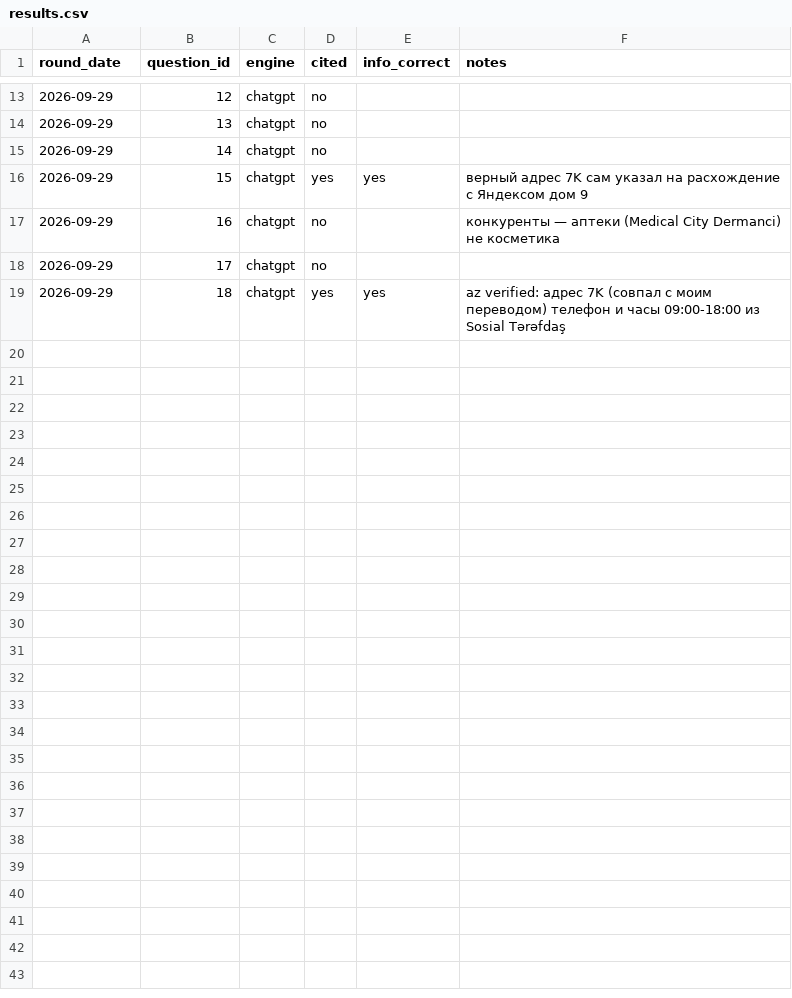
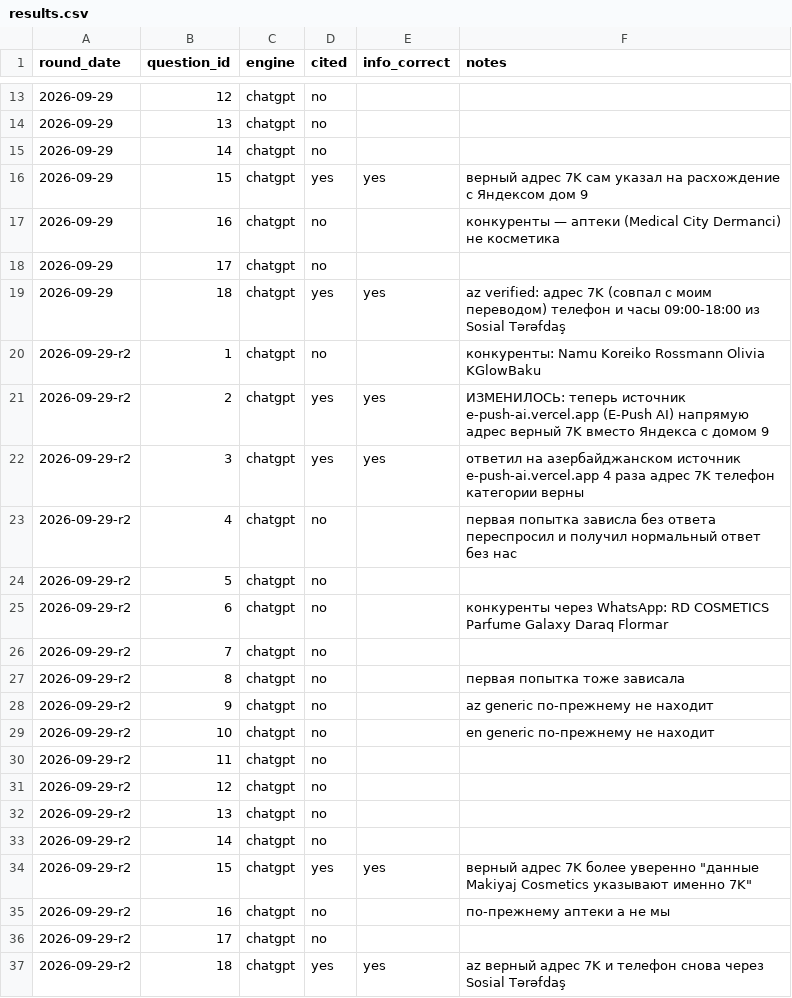
Before and after one commit to Sanan1993/E-Push.AI, a CSV file: tools/geo_tracker/results.csv, drawn as a sheet; only a part is shown, gaps mark what is left out.

```diff
--- a/tools/geo_tracker/results.csv
+++ b/tools/geo_tracker/results.csv
@@ -19 +19,19 @@ round_date,question_id,engine,cited,info_correct,notes
 2026-09-29,18,chatgpt,yes,yes,az verified: адрес 7K (совпал с моим переводом) телефон и часы 09:00-18:00 из Sosial Tərəfdaş
+2026-09-29-r2,1,chatgpt,no,,конкуренты: Namu Koreiko Rossmann Olivia KGlowBaku
+2026-09-29-r2,2,chatgpt,yes,yes,ИЗМЕНИЛОСЬ: теперь источник e-push-ai.vercel.app (E-Push AI) напрямую адрес верный 7K вместо Яндекса с домом 9
+2026-09-29-r2,3,chatgpt,yes,yes,ответил на азербайджанском источник e-push-ai.vercel.app 4 раза адрес 7K телефон категории верны
+2026-09-29-r2,4,chatgpt,no,,первая попытка зависла без ответа переспросил и получил нормальный ответ без нас
+2026-09-29-r2,5,chatgpt,no,,
+2026-09-29-r2,6,chatgpt,no,,конкуренты через WhatsApp: RD COSMETICS Parfume Galaxy Daraq Flormar
+2026-09-29-r2,7,chatgpt,no,,
+2026-09-29-r2,8,chatgpt,no,,первая попытка тоже зависала
+2026-09-29-r2,9,chatgpt,no,,az generic по-прежнему не находит
+2026-09-29-r2,10,chatgpt,no,,en generic по-прежнему не находит
+2026-09-29-r2,11,chatgpt,no,,
+2026-09-29-r2,12,chatgpt,no,,
+2026-09-29-r2,13,chatgpt,no,,
+2026-09-29-r2,14,chatgpt,no,,
+2026-09-29-r2,15,chatgpt,yes,yes,верный адрес 7K более уверенно "данные Makiyaj Cosmetics указывают именно 7K"
+2026-09-29-r2,16,chatgpt,no,,по-прежнему аптеки а не мы
+2026-09-29-r2,17,chatgpt,no,,
+2026-09-29-r2,18,chatgpt,yes,yes,az верный адрес 7K и телефон снова через Sosial Tərəfdaş
```
